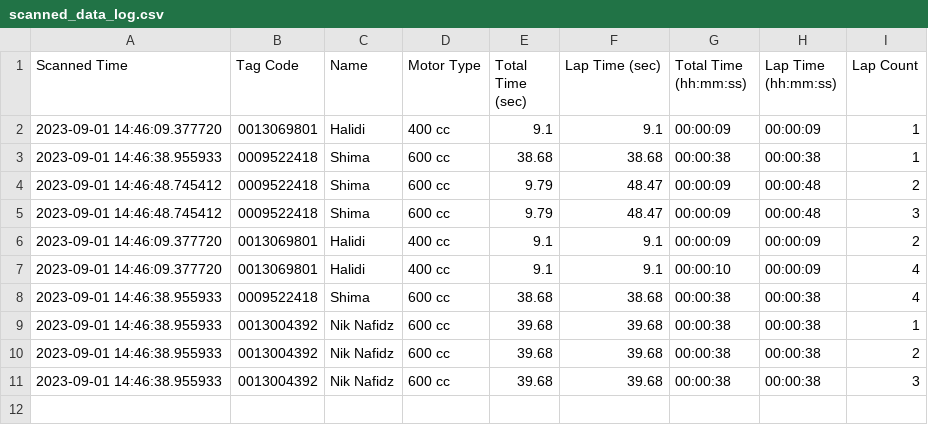
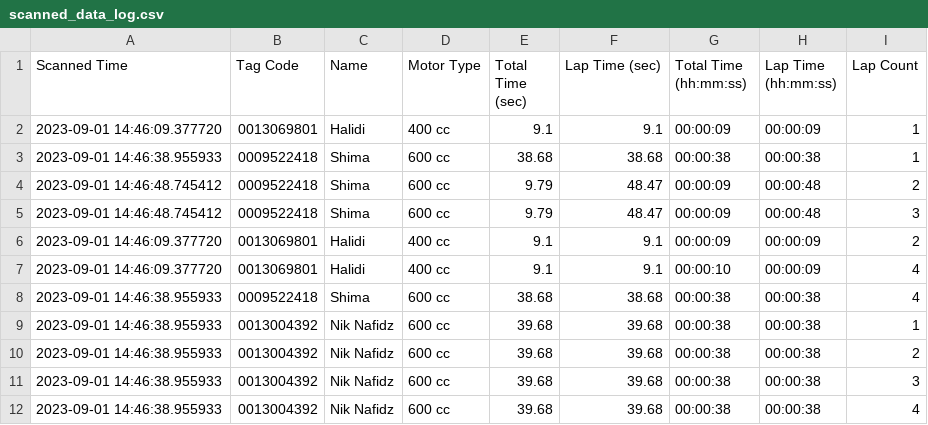
Before and after one commit to niknafidz/raceboard, a CSV file: scanned_data_log.csv, drawn as a sheet; the diff names each change by its address in the sheet, - before the commit and + after, or states it on an @@ line.

Commit message:
Auto-update CSV

```diff
--- a/scanned_data_log.csv
+++ b/scanned_data_log.csv
+row 12: 2023-09-01 14:46:38.955933 | 0013004392 | Nik Nafidz | 600 cc | 39.68 | 39.68 | 00:00:38 | 00:00:38 | 4
```
